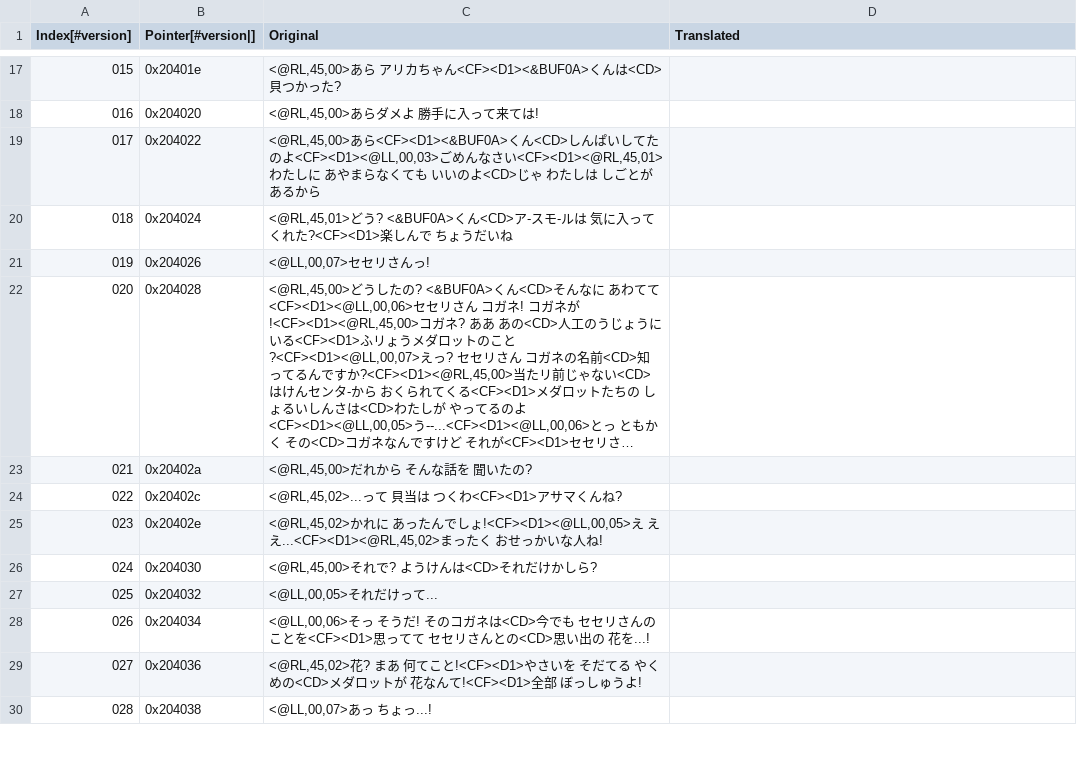
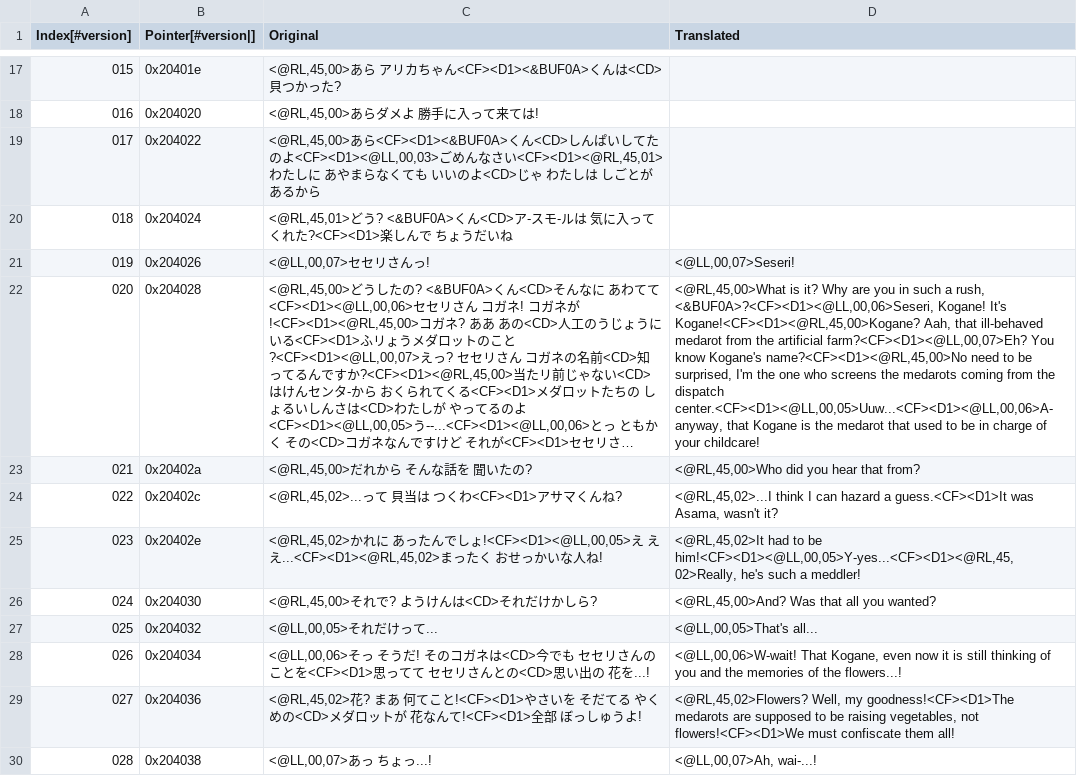
Before and after one commit to Medabots/medarot3, a CSV file: text/dialog/TextSection20.csv, drawn as a sheet; only a part is shown, gaps mark what is left out; long unchanged cells end in …; the diff covers the shown part only; the diff names each change by its address in the sheet, - before the commit and + after, or states it on an @@ line.

```diff
--- a/text/dialog/TextSection20.csv
+++ b/text/dialog/TextSection20.csv
-D21 (Translated): (empty)
+D21 (Translated): <@LL,00,07>Seseri!
-D22 (Translated): (empty)
+D22 (Translated): <@RL,45,00>What is it? Why are you in such a rush, <&BUF0A>?<CF><D1><@LL,00,06>Seseri, Kogane! It's Kogane!<CF><D1><@RL,45,00>Kogane? Aah, that ill-behaved medarot from the artificial farm?<CF><D1><@LL,00,07>Eh? You know Kogane's name?<CF><D1><@RL,45,00>No need to be surprised, I'm the one who screens the medarots coming from the dispatch center.<CF><D1><@LL,00,05>Uuw...<CF><D1><@LL,00,06>A-anyway, that Kogane is the medarot that used to be in charge of your childcare!
-D23 (Translated): (empty)
+D23 (Translated): <@RL,45,00>Who did you hear that from?
-D24 (Translated): (empty)
+D24 (Translated): <@RL,45,02>...I think I can hazard a guess.<CF><D1>It was Asama, wasn't it?
-D25 (Translated): (empty)
+D25 (Translated): <@RL,45,02>It had to be him!<CF><D1><@LL,00,05>Y-yes...<CF><D1><@RL,45,02>Really, he's such a meddler!
-D26 (Translated): (empty)
+D26 (Translated): <@RL,45,00>And? Was that all you wanted?
-D27 (Translated): (empty)
+D27 (Translated): <@LL,00,05>That's all...
-D28 (Translated): (empty)
+D28 (Translated): <@LL,00,06>W-wait! That Kogane, even now it is still thinking of you and the memories of the flowers...!
-D29 (Translated): (empty)
+D29 (Translated): <@RL,45,02>Flowers? Well, my goodness!<CF><D1>The medarots are supposed to be raising vegetables, not flowers!<CF><D1>We must confiscate them all!
-D30 (Translated): (empty)
+D30 (Translated): <@LL,00,07>Ah, wai-...!
```
Also changed, not shown: 17 edited cells elsewhere in this file, text/dialog/TextSection19.csv.
